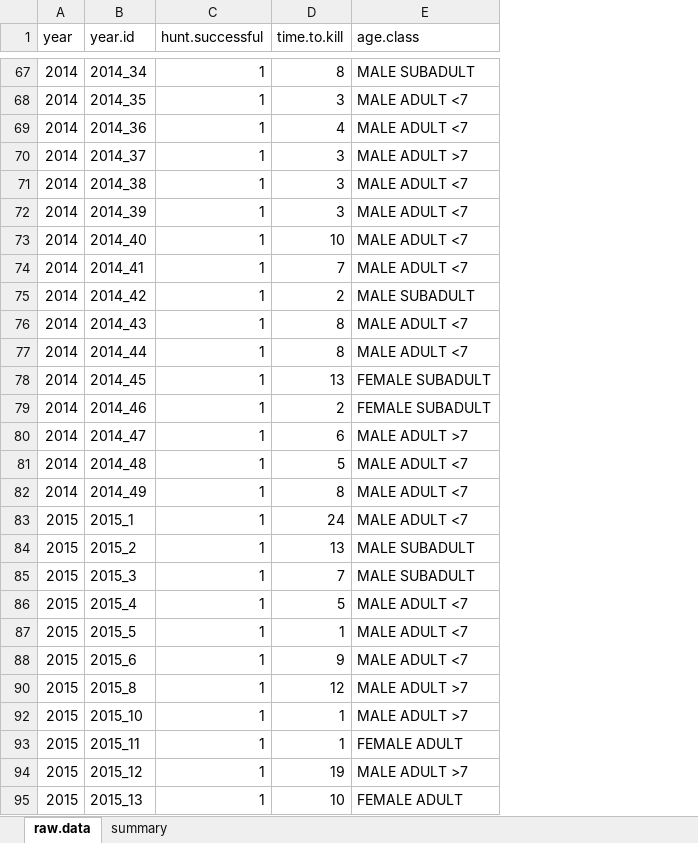
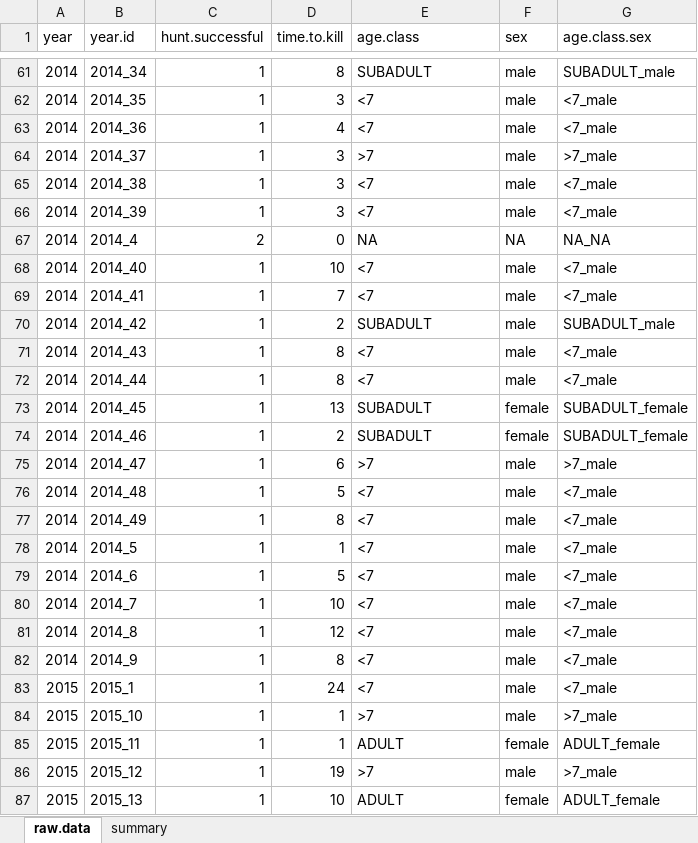
Before and after one commit to cttedwards/LEOPARD-MP, an Excel workbook: data/HUNT_STATS_LIMPOPO_15.04.16.xlsx, sheet raw.data, drawn as a sheet; only a part is shown, gaps mark what is left out; values as stored, in another font and other column widths than the file's, no cell formats; removed rows and columns are numbered as before the commit, all else as after; the diff covers the shown part only; the diff names each change by its address in the sheet, - before the commit and + after, or states it on an @@ line.

```diff
--- a/data/HUNT_STATS_LIMPOPO_15.04.16.xlsx (sheet raw.data)
+++ b/data/HUNT_STATS_LIMPOPO_15.04.16.xlsx (sheet raw.data)
+column F (sex), rows 61-66: all male; rows 68-77: male | male | male | male | male | female | female | male | male | male; rows 83-87: male | male | female | male | female
+column G (age.class.sex), rows 61-66: SUBADULT_male | <7_male | <7_male | >7_male | <7_male | <7_male; rows 68-77: <7_male | <7_male | SUBADULT_male | <7_male | <7_male | SUBADULT_female | SUBADULT_female | >7_male | <7_male | <7_male; rows 83-87: <7_male | >7_male | ADULT_female | >7_male | ADULT_female
-E61 (age.class): MALE SUBADULT
+E61 (age.class): SUBADULT
-E62:E63 (age.class): MALE ADULT <7
+E62:E63 (age.class): <7
-E64 (age.class): MALE ADULT >7
+E64 (age.class): >7
-E65:E66 (age.class): MALE ADULT <7
+E65:E66 (age.class): <7
+row 67: 2014 | 2014_4 | 2 | 0 | NA | NA | NA_NA
-E68:E69 (age.class): MALE ADULT <7
+E68:E69 (age.class): <7
-E70 (age.class): MALE SUBADULT
+E70 (age.class): SUBADULT
-E71:E72 (age.class): MALE ADULT <7
+E71:E72 (age.class): <7
-E73:E74 (age.class): FEMALE SUBADULT
+E73:E74 (age.class): SUBADULT
-E75 (age.class): MALE ADULT >7
+E75 (age.class): >7
-E76:E77 (age.class): MALE ADULT <7
+E76:E77 (age.class): <7
+row 78: 2014 | 2014_5 | 1 | 1 | <7 | male | <7_male
+row 79: 2014 | 2014_6 | 1 | 5 | <7 | male | <7_male
+row 80: 2014 | 2014_7 | 1 | 10 | <7 | male | <7_male
+row 81: 2014 | 2014_8 | 1 | 12 | <7 | male | <7_male
+row 82: 2014 | 2014_9 | 1 | 8 | <7 | male | <7_male
-E83 (age.class): MALE ADULT <7
+E83 (age.class): <7
-row 84: 2015 | 2015_2 | 1 | 13 | MALE SUBADULT
-row 85: 2015 | 2015_3 | 1 | 7 | MALE SUBADULT
-row 86: 2015 | 2015_4 | 1 | 5 | MALE ADULT <7
-row 87: 2015 | 2015_5 | 1 | 1 | MALE ADULT <7
-row 88: 2015 | 2015_6 | 1 | 9 | MALE ADULT <7
-row 90: 2015 | 2015_8 | 1 | 12 | MALE ADULT >7
-E84 (age.class): MALE ADULT >7
+E84 (age.class): >7
-E85 (age.class): FEMALE ADULT
+E85 (age.class): ADULT
-E86 (age.class): MALE ADULT >7
+E86 (age.class): >7
-E87 (age.class): FEMALE ADULT
+E87 (age.class): ADULT
```
Also changed, not shown: 51 added rows, 25 removed rows, 3 moved rows and 37 edited cells elsewhere in this sheet, sheet summary, cell formats.
